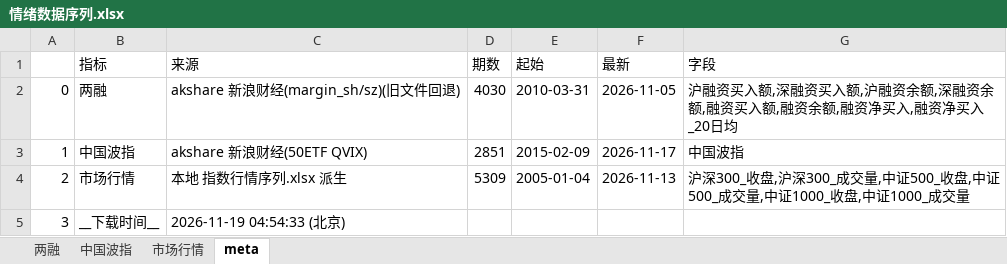
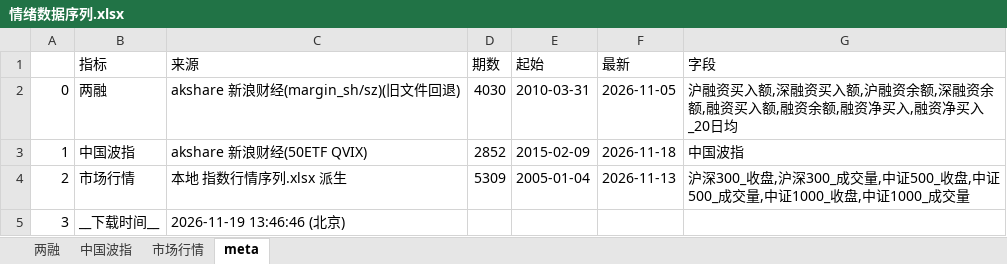
Before and after one commit to cyb80/Trent, an Excel workbook: data/情绪数据序列.xlsx, sheet meta, drawn as a sheet; values as stored, in another font and other column widths than the file's, no borders; the diff names each change by its address in the sheet, - before the commit and + after, or states it on an @@ line.

```diff
--- a/data/情绪数据序列.xlsx (sheet meta)
+++ b/data/情绪数据序列.xlsx (sheet meta)
-D3 (期数): 2851
+D3 (期数): 2852
-F3 (最新): 2026-11-17
+F3 (最新): 2026-11-18
-C5 (来源): 2026-11-19 04:54:33 (北京)
+C5 (来源): 2026-11-19 13:46:46 (北京)
```
Also changed, not shown: sheet 中国波指, 7 other files.
